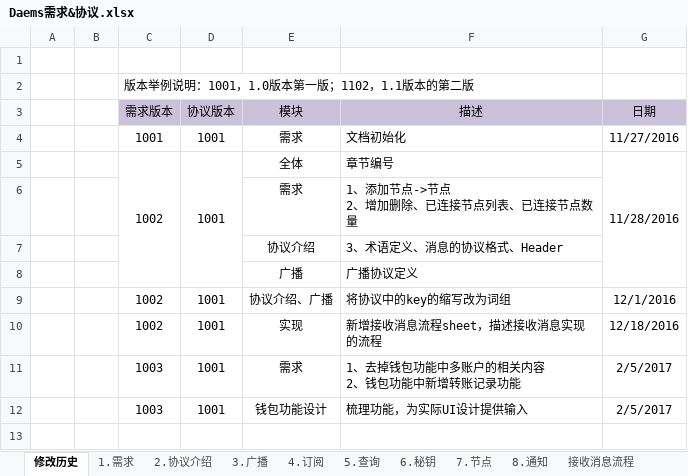
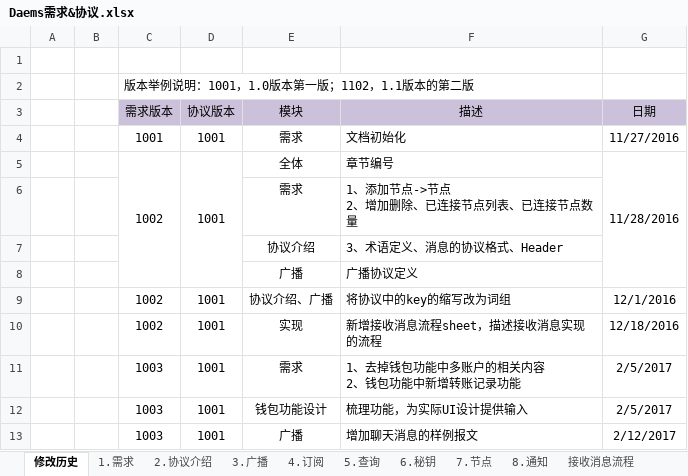
Before and after one commit to daemsproject/daemsAndroid, an Excel workbook: doc/Daems需求&协议.xlsx, sheet 修改历史, drawn as a sheet; values as stored, in another font and other column widths than the file's, no borders; the diff names each change by its address in the sheet, - before the commit and + after, or states it on an @@ line.

```diff
--- a/doc/Daems需求&协议.xlsx (sheet 修改历史)
+++ b/doc/Daems需求&协议.xlsx (sheet 修改历史)
+row 13:  |  | 1003 | 1001 | 广播 | 增加聊天消息的样例报文 | 2/12/2017
```
Also changed, not shown: sheet 3.广播, 11 other files.
